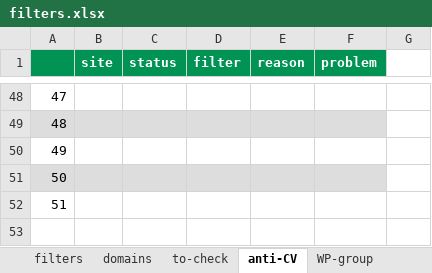
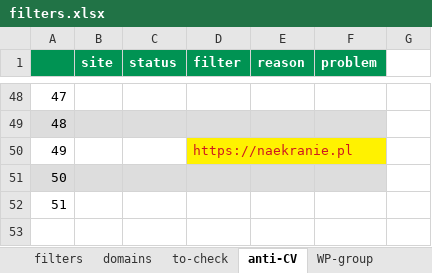
Before and after one commit to adblock-filters/filter-scripts, an Excel workbook: pull-requests/filters.xlsx, sheet anti-CV, drawn as a sheet; only a part is shown, gaps mark what is left out; values as stored, in another font and other column widths than the file's, no borders; conditional formats not drawn; the diff names each change by its address in the sheet, - before the commit and + after, or states it on an @@ line.

```diff
--- a/pull-requests/filters.xlsx (sheet anti-CV)
+++ b/pull-requests/filters.xlsx (sheet anti-CV)
-D50 (filter): (empty)
+D50 (filter): https://naekranie.pl
-D50 fill: none
+D50 fill: #FFF200
```
Also changed, not shown: sheet filters, sheet to-check, 17 other files.
